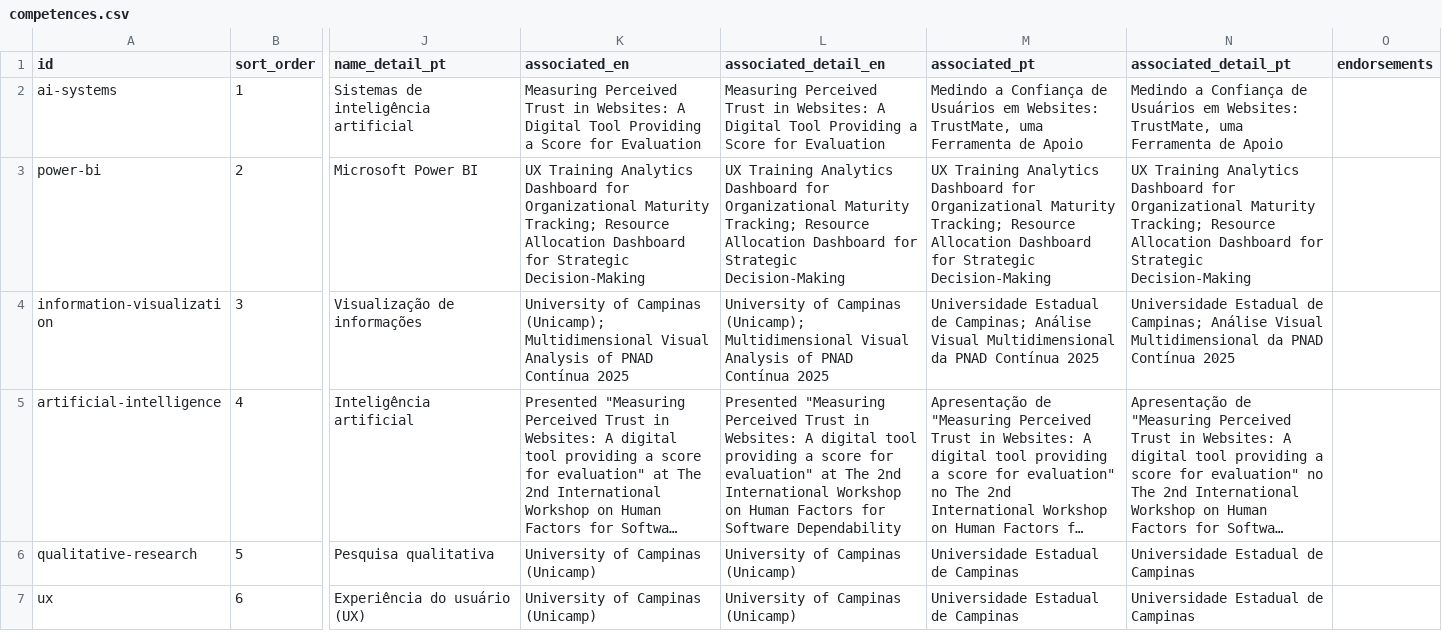
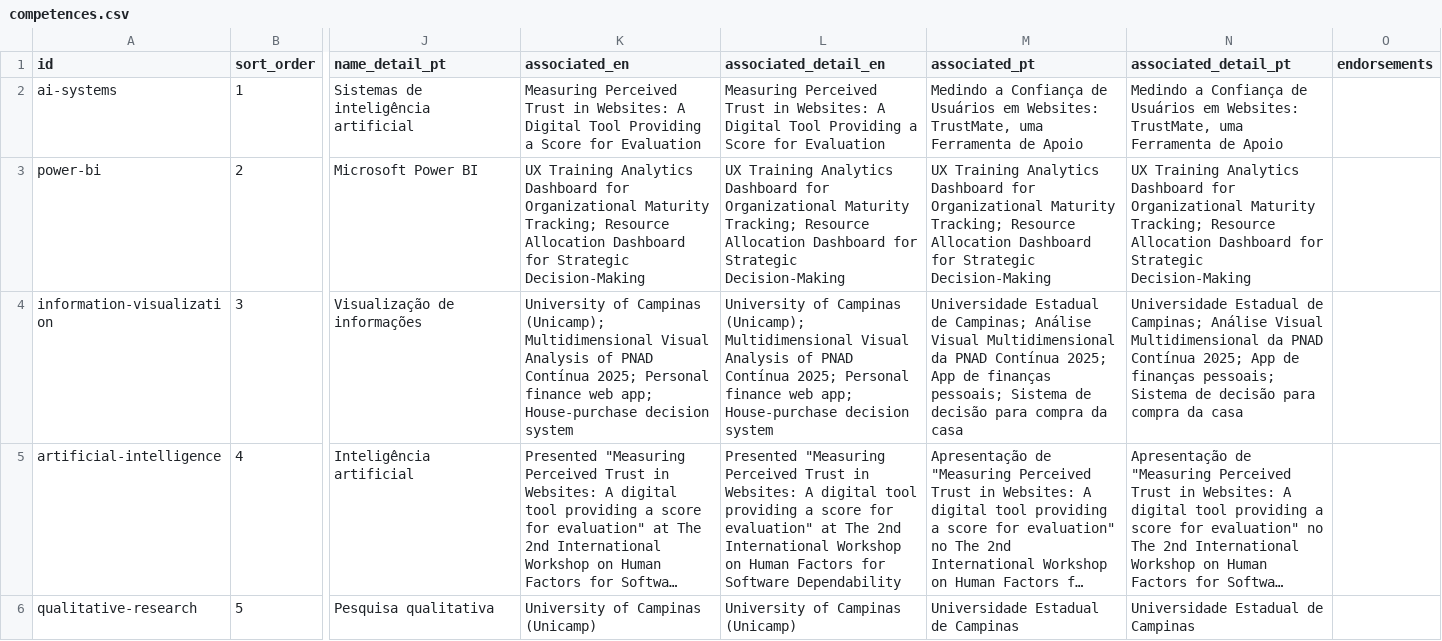
Before and after one commit to duducm2/my-personal-repo, a CSV file: my-data/canonical/competences.csv, drawn as a sheet; only a part is shown, gaps mark what is left out; the shorter side is filled out with more unchanged rows; long unchanged cells end in …; the diff names each change by its address in the sheet, - before the commit and + after, or states it on an @@ line.

```diff
--- a/my-data/canonical/competences.csv
+++ b/my-data/canonical/competences.csv
-K4 (associated_en): …PNAD Contínua 2025
+K4 (associated_en): …PNAD Contínua 2025; Personal finance web app; House-purchase decision system
-L4 (associated_detail_en): …PNAD Contínua 2025
+L4 (associated_detail_en): …PNAD Contínua 2025; Personal finance web app; House-purchase decision system
-M4 (associated_pt): …PNAD Contínua 2025
+M4 (associated_pt): …PNAD Contínua 2025; App de finanças pessoais; Sistema de decisão para compra da casa
-N4 (associated_detail_pt): …PNAD Contínua 2025
+N4 (associated_detail_pt): …PNAD Contínua 2025; App de finanças pessoais; Sistema de decisão para compra da casa
```
Also changed, not shown: my-data/canonical/narratives.csv, my-data/canonical/projects.csv, 15 other files.
